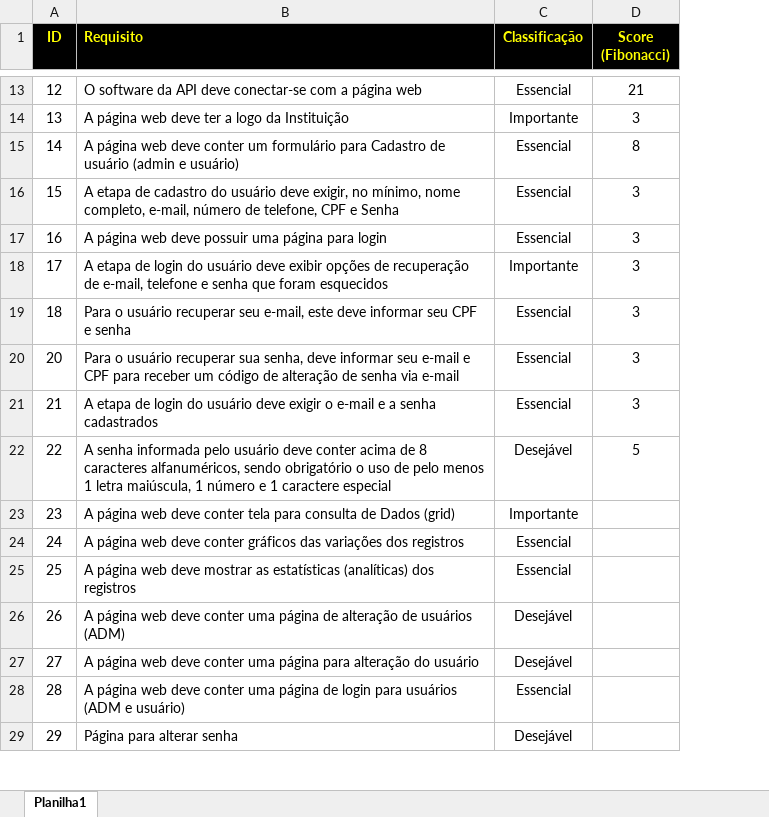
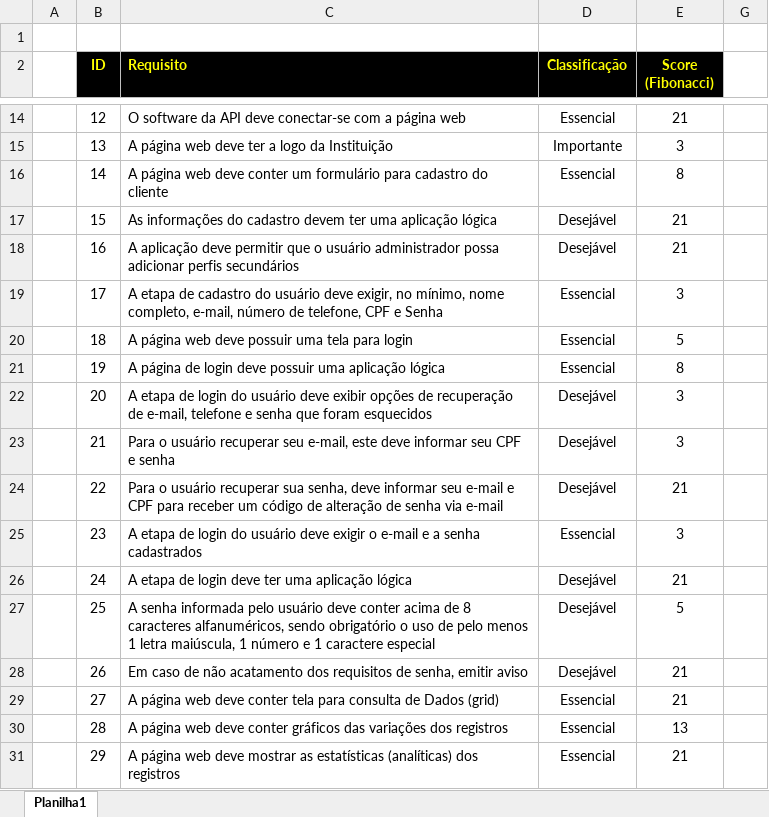
Before and after one commit to P-Shoyo/grupo05, an Excel workbook: Requisitos/Requisitos Projeto PI (Sprint 2).xlsx, sheet Planilha1, drawn as a sheet; only a part is shown, gaps mark what is left out; values as stored, in another font and other column widths than the file's, no borders; conditional formats not drawn; addresses are those after the commit; the diff covers the shown part only; the diff names each change by its address in the sheet, - before the commit and + after, or states it on an @@ line.

Commit message:
Atualização dos requisitos e classificação por Fibonacci

```diff
--- a/Requisitos/Requisitos Projeto PI (Sprint 2).xlsx (sheet Planilha1)
+++ b/Requisitos/Requisitos Projeto PI (Sprint 2).xlsx (sheet Planilha1)
+column A, empty
+column G, empty
+row 1: (empty)
-C16 (Requisito): …formulário para Cadastro de usuário (admin e usuário)
+C16 (Requisito): …formulário para cadastro do cliente
-C17 (Requisito): A etapa de cadastro do usuário deve exigir, no mínimo, nome completo, e-mail, número de telefone, CPF e Senha
+C17 (Requisito): As informações do cadastro devem ter uma aplicação lógica
-D17:D18 (Classificação): Essencial
+D17:D18 (Classificação): Desejável
-E17:E18 (Score (Fibonacci)): 3
+E17:E18 (Score (Fibonacci)): 21
-C18 (Requisito): A página web deve possuir uma página para login
+C18 (Requisito): A aplicação deve permitir que o usuário administrador possa adicionar perfis secundários
-C19 (Requisito): …etapa de login do usuário deve exibir opções de recuperação de e-mail, telefone e senha que foram esquecidos
+C19 (Requisito): …etapa de cadastro do usuário deve exigir, no mínimo, nome completo, e-mail, número de telefone, CPF e Senha
-D19 (Classificação): Importante
+D19 (Classificação): Essencial
-C20 (Requisito): Para o usuário recuperar seu e-mail, este deve informar seu CPF e senha
+C20 (Requisito): A página web deve possuir uma tela para login
-E20 (Score (Fibonacci)): 3
+E20 (Score (Fibonacci)): 5
+row 21:  | 19 | A página de login deve possuir uma aplicação lógica | Essencial | 8
-C22 (Requisito): Para o usuário recuperar sua senha, deve informar seu e-mail e CPF para receber um código de alteração de senha via e-mail
+C22 (Requisito): A etapa de login do usuário deve exibir opções de recuperação de e-mail, telefone e senha que foram esquecidos
-D22:D23 (Classificação): Essencial
+D22:D23 (Classificação): Desejável
-C23 (Requisito): A etapa de login do usuário deve exigir o e-mail e a senha cadastrados
+C23 (Requisito): Para o usuário recuperar seu e-mail, este deve informar seu CPF e senha
-C24 (Requisito): A senha informada pelo usuário deve conter acima de 8 caracteres alfanuméricos, sendo obrigatório o uso de pelo menos 1 letra maiúscula, 1 número e 1 caractere especial
+C24 (Requisito): Para o usuário recuperar sua senha, deve informar seu e-mail e CPF para receber um código de alteração de senha via e-mail
-E24 (Score (Fibonacci)): 5
+E24 (Score (Fibonacci)): 21
-C25 (Requisito): A página web deve conter tela para consulta de Dados (grid)
+C25 (Requisito): A etapa de login do usuário deve exigir o e-mail e a senha cadastrados
-D25 (Classificação): Importante
+D25 (Classificação): Essencial
-E25 (Score (Fibonacci)): (empty)
+E25 (Score (Fibonacci)): 3
-C26 (Requisito): A página web deve conter gráficos das variações dos registros
+C26 (Requisito): A etapa de login deve ter uma aplicação lógica
-D26:D27 (Classificação): Essencial
+D26:D27 (Classificação): Desejável
-E26 (Score (Fibonacci)): (empty)
+E26 (Score (Fibonacci)): 21
-C27 (Requisito): A página web deve mostrar as estatísticas (analíticas) dos registros
+C27 (Requisito): A senha informada pelo usuário deve conter acima de 8 caracteres alfanuméricos, sendo obrigatório o uso de pelo menos 1 letra maiúscula, 1 número e 1 caractere especial
-E27 (Score (Fibonacci)): (empty)
+E27 (Score (Fibonacci)): 5
-C28 (Requisito): A página web deve conter uma página de alteração de usuários (ADM)
+C28 (Requisito): Em caso de não acatamento dos requisitos de senha, emitir aviso
-E28:E29 (Score (Fibonacci)): (empty)
+E28:E29 (Score (Fibonacci)): 21
-C29 (Requisito): …deve conter uma página para alteração do usuário
+C29 (Requisito): …deve conter tela para consulta de Dados (grid)
-D29 (Classificação): Desejável
+D29 (Classificação): Essencial
-C30 (Requisito): …deve conter uma página de login para usuários (ADM e usuário)
+C30 (Requisito): …deve conter gráficos das variações dos registros
-E30 (Score (Fibonacci)): (empty)
+E30 (Score (Fibonacci)): 13
-C31 (Requisito): Página para alterar senha
+C31 (Requisito): A página web deve mostrar as estatísticas (analíticas) dos registros
-D31 (Classificação): Desejável
+D31 (Classificação): Essencial
-E31 (Score (Fibonacci)): (empty)
+E31 (Score (Fibonacci)): 21
```
Also changed, not shown: 1 added row, 55 edited cells and cell formats elsewhere in this sheet, hidden cells.
